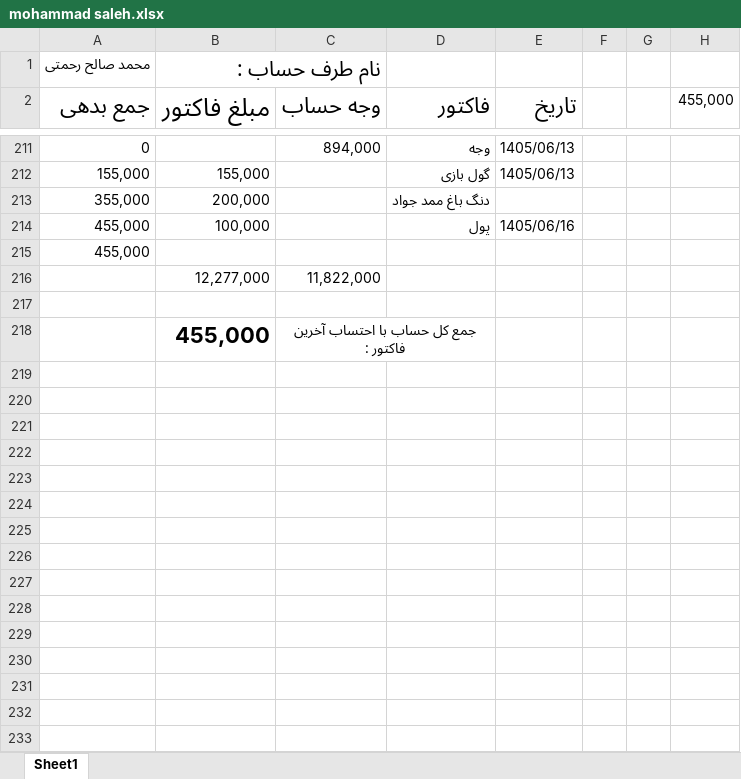
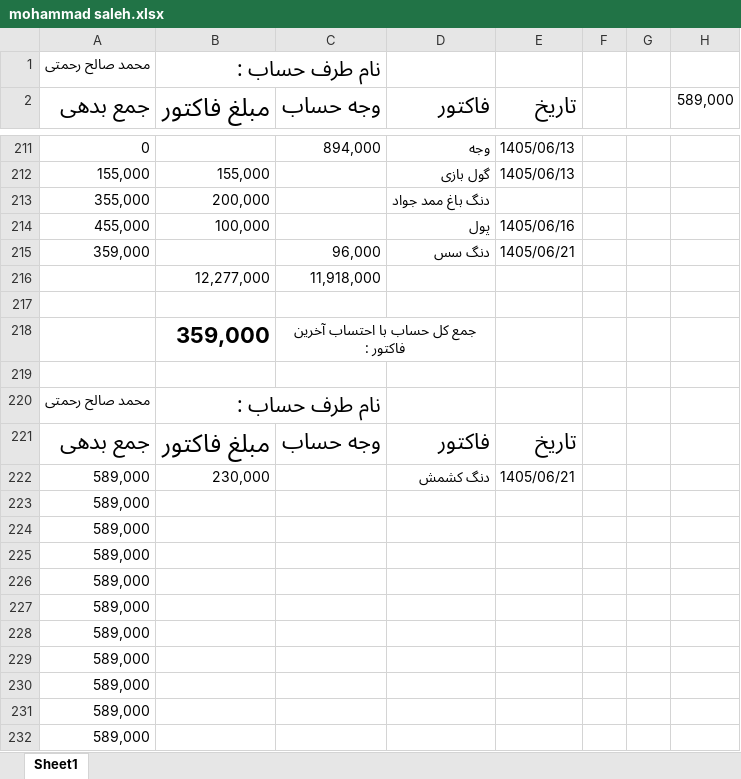
Before and after one commit to Hamidmarket/hesab, an Excel workbook: customers/mohammad saleh.xlsx, sheet Sheet1, drawn as a sheet; only a part is shown, gaps mark what is left out; values as stored, in another font and other column widths than the file's, no borders; conditional formats not drawn; removed rows and columns are numbered as before the commit, all else as after; the diff covers the shown part only; the diff names each change by its address in the sheet, - before the commit and + after, or states it on an @@ line.

```diff
--- a/customers/mohammad saleh.xlsx (sheet Sheet1)
+++ b/customers/mohammad saleh.xlsx (sheet Sheet1)
-H2: 455,000
+H2: 589,000
-row 215: 455,000
-row 216:  | 12,277,000 | 11,822,000
+row 215: 359,000 |  | 96,000 | دنگ سس | 1405/06/21
+row 216:  | 12,277,000 | 11,918,000
+row 218:  | 359,000 | جمع کل حساب با احتساب آخرین فاکتور :
-row 219:  | 455,000 | جمع کل حساب با احتساب آخرین فاکتور :
+row 219: (empty)
-C218:D218 merged
+row 220: محمد صالح رحمتی | نام طرف حساب :
+row 221: جمع بدهی | مبلغ فاکتور | وجه حساب | فاکتور | تاریخ
+row 222: 589,000 | 230,000 |  | دنگ کشمش | 1405/06/21
+row 223: 589,000
+row 224: 589,000
+row 225: 589,000
+row 226: 589,000
+row 227: 589,000
+row 228: 589,000
+row 229: 589,000
+row 230: 589,000
+row 231: 589,000
+row 232: 589,000
```
Also changed, not shown: 12 added rows elsewhere in this sheet, customers.xlsx, customers/abas.xlsx, 7 other files.
